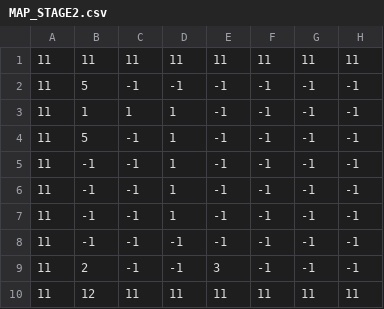
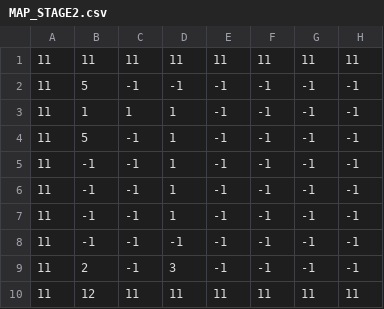
Before and after one commit to Nishijima-Shunji/HEW2025, a CSV file: HEWGame/HEWGame/Data/MAP_STAGE2.csv, drawn as a sheet; only a part is shown; the diff names each change by its address in the sheet, - before the commit and + after, or states it on an @@ line.

```diff
--- a/HEWGame/HEWGame/Data/MAP_STAGE2.csv
+++ b/HEWGame/HEWGame/Data/MAP_STAGE2.csv
-D9: -1
+D9: 3
-E9: 3
+E9: -1
```
Also changed, not shown: 29 other files.
